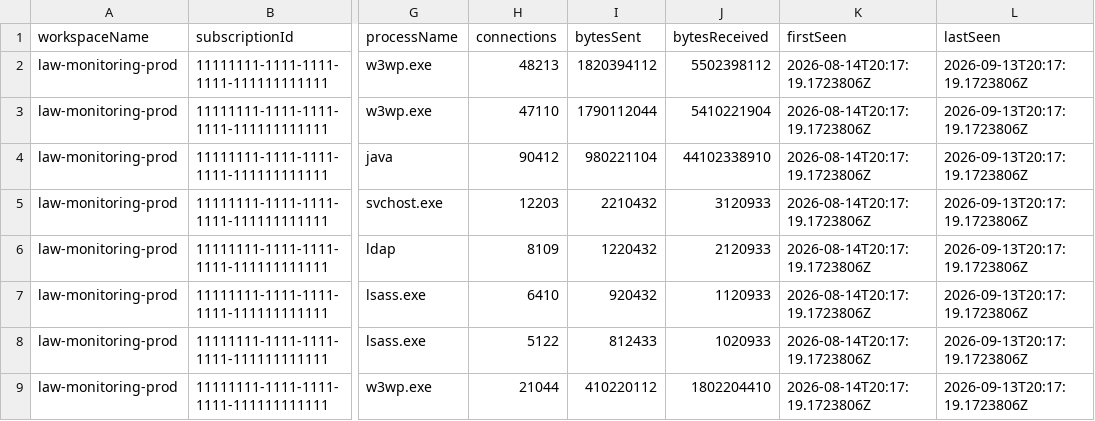
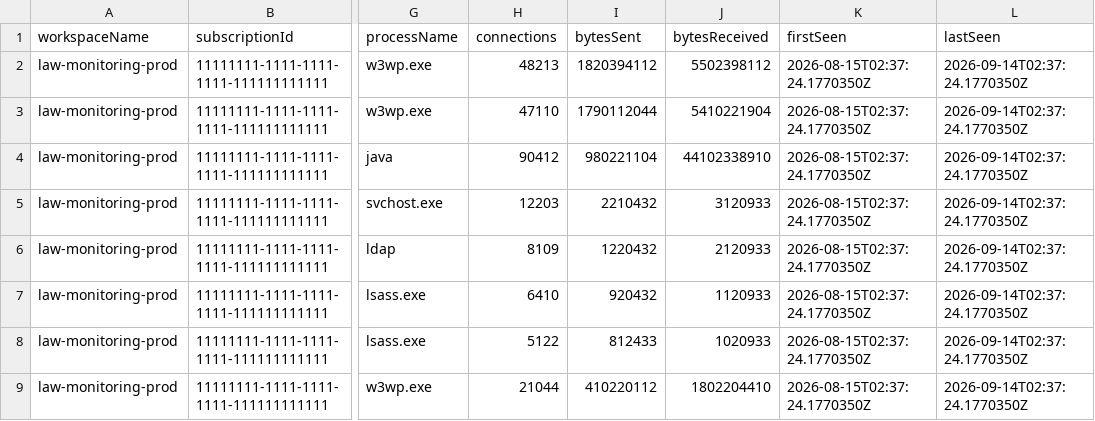
Before and after one commit to malgebary/Azure-Inventory-Script, a CSV file: sample-output/vm-insights-connections.csv, drawn as a sheet; only a part is shown, gaps mark what is left out; the diff names each change by its address in the sheet, - before the commit and + after, or states it on an @@ line.

```diff
--- a/sample-output/vm-insights-connections.csv
+++ b/sample-output/vm-insights-connections.csv
-K2:K9 (firstSeen): 2026-08-14T20:17:19.1723806Z
+K2:K9 (firstSeen): 2026-08-15T02:37:24.1770350Z
-L2:L9 (lastSeen): 2026-09-13T20:17:19.1723806Z
+L2:L9 (lastSeen): 2026-09-14T02:37:24.1770350Z
```
Also changed, not shown: 10 other files.
